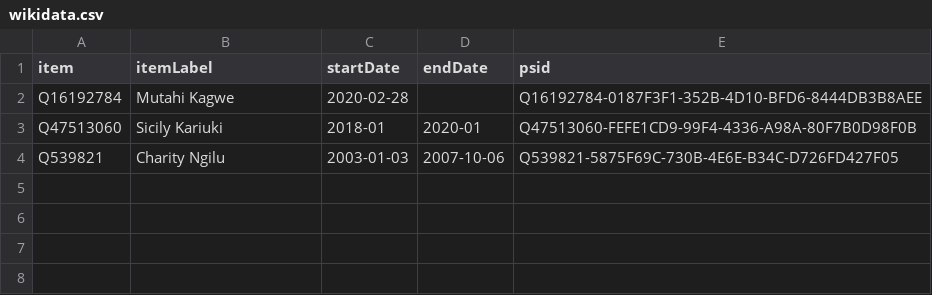
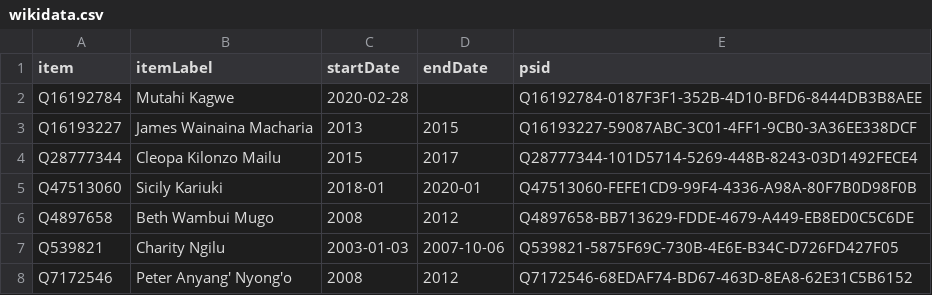
Before and after one commit to every-politician-scrapers/kenya, a CSV file: sources/minister-health/wikidata.csv, drawn as a sheet.

Commit message:
Compare external sources to Wikidata

```diff
--- a/sources/minister-health/wikidata.csv
+++ b/sources/minister-health/wikidata.csv
@@ -2,3 +2,7 @@ item,itemLabel,startDate,endDate,psid
 Q16192784,Mutahi Kagwe,2020-02-28,,Q16192784-0187F3F1-352B-4D10-BFD6-8444DB3B8AEE
+Q16193227,James Wainaina Macharia,2013,2015,Q16193227-59087ABC-3C01-4FF1-9CB0-3A36EE338DCF
+Q28777344,Cleopa Kilonzo Mailu,2015,2017,Q28777344-101D5714-5269-448B-8243-03D1492FECE4
 Q47513060,Sicily Kariuki,2018-01,2020-01,Q47513060-FEFE1CD9-99F4-4336-A98A-80F7B0D98F0B
+Q4897658,Beth Wambui Mugo,2008,2012,Q4897658-BB713629-FDDE-4679-A449-EB8ED0C5C6DE
 Q539821,Charity Ngilu,2003-01-03,2007-10-06,Q539821-5875F69C-730B-4E6E-B34C-D726FD427F05
+Q7172546,Peter Anyang' Nyong'o,2008,2012,Q7172546-68EDAF74-BD67-463D-8EA8-62E31C5B6152
```
Also changed, not shown: sources/chief-justice/diff.csv, sources/governors-enwiki/diff.csv, 22 other files.
